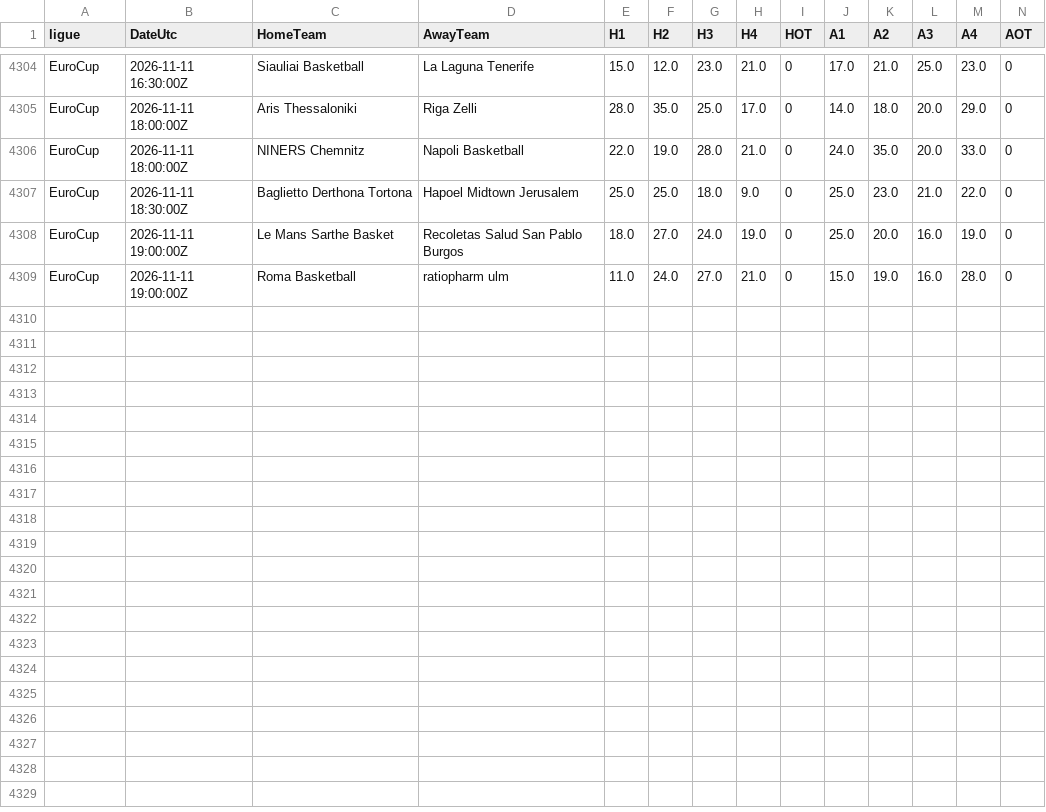
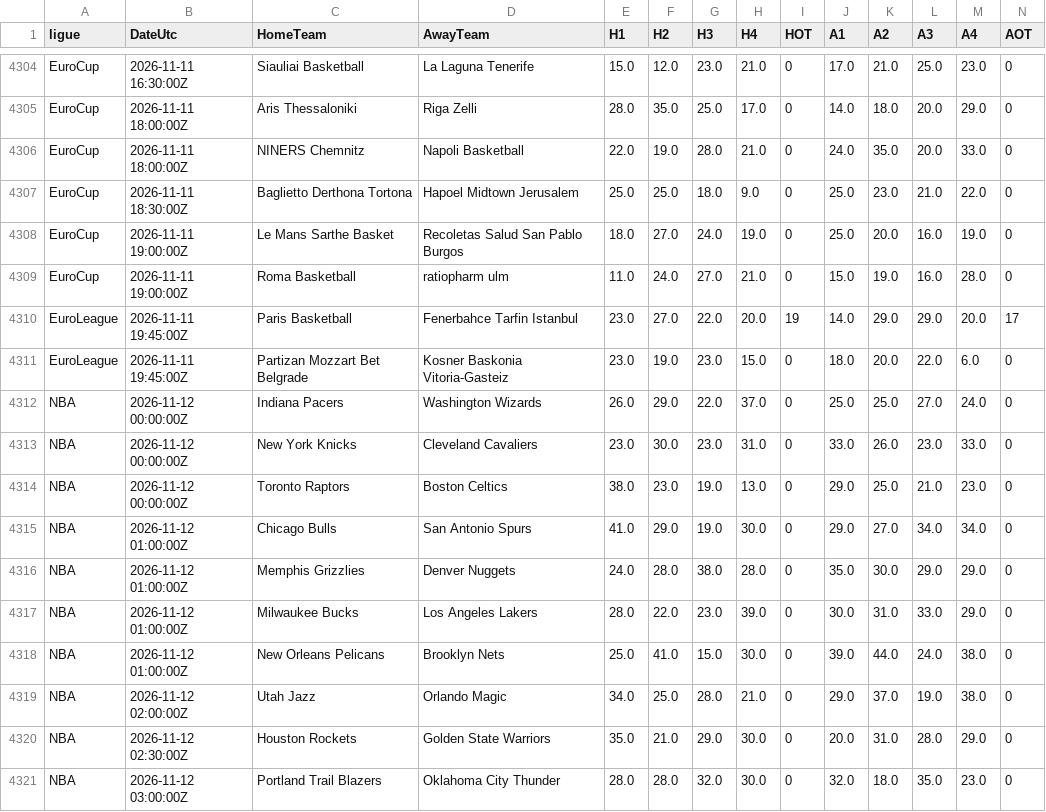
Before and after one commit to EssicOuroumav/kateni, a CSV file: basket_resultats.csv, drawn as a sheet; only a part is shown, gaps mark what is left out; rows hold the shown columns only; the diff names each change by its address in the sheet, - before the commit and + after, or states it on an @@ line.

```diff
--- a/basket_resultats.csv
+++ b/basket_resultats.csv
+row 4310: EuroLeague | 2026-11-11 19:45:00Z | Paris Basketball | Fenerbahce Tarfin Istanbul | 23.0 | 27.0 | 22.0 | 20.0 | 19 | 14.0 | 29.0 | 29.0 | 20.0 | 17
+row 4311: EuroLeague | 2026-11-11 19:45:00Z | Partizan Mozzart Bet Belgrade | Kosner Baskonia Vitoria-Gasteiz | 23.0 | 19.0 | 23.0 | 15.0 | 0 | 18.0 | 20.0 | 22.0 | 6.0 | 0
+row 4312: NBA | 2026-11-12 00:00:00Z | Indiana Pacers | Washington Wizards | 26.0 | 29.0 | 22.0 | 37.0 | 0 | 25.0 | 25.0 | 27.0 | 24.0 | 0
+row 4313: NBA | 2026-11-12 00:00:00Z | New York Knicks | Cleveland Cavaliers | 23.0 | 30.0 | 23.0 | 31.0 | 0 | 33.0 | 26.0 | 23.0 | 33.0 | 0
+row 4314: NBA | 2026-11-12 00:00:00Z | Toronto Raptors | Boston Celtics | 38.0 | 23.0 | 19.0 | 13.0 | 0 | 29.0 | 25.0 | 21.0 | 23.0 | 0
+row 4315: NBA | 2026-11-12 01:00:00Z | Chicago Bulls | San Antonio Spurs | 41.0 | 29.0 | 19.0 | 30.0 | 0 | 29.0 | 27.0 | 34.0 | 34.0 | 0
+row 4316: NBA | 2026-11-12 01:00:00Z | Memphis Grizzlies | Denver Nuggets | 24.0 | 28.0 | 38.0 | 28.0 | 0 | 35.0 | 30.0 | 29.0 | 29.0 | 0
+row 4317: NBA | 2026-11-12 01:00:00Z | Milwaukee Bucks | Los Angeles Lakers | 28.0 | 22.0 | 23.0 | 39.0 | 0 | 30.0 | 31.0 | 33.0 | 29.0 | 0
+row 4318: NBA | 2026-11-12 01:00:00Z | New Orleans Pelicans | Brooklyn Nets | 25.0 | 41.0 | 15.0 | 30.0 | 0 | 39.0 | 44.0 | 24.0 | 38.0 | 0
+row 4319: NBA | 2026-11-12 02:00:00Z | Utah Jazz | Orlando Magic | 34.0 | 25.0 | 28.0 | 21.0 | 0 | 29.0 | 37.0 | 19.0 | 38.0 | 0
+row 4320: NBA | 2026-11-12 02:30:00Z | Houston Rockets | Golden State Warriors | 35.0 | 21.0 | 29.0 | 30.0 | 0 | 20.0 | 31.0 | 28.0 | 29.0 | 0
+row 4321: NBA | 2026-11-12 03:00:00Z | Portland Trail Blazers | Oklahoma City Thunder | 28.0 | 28.0 | 32.0 | 30.0 | 0 | 32.0 | 18.0 | 35.0 | 23.0 | 0
```
Also changed, not shown: INT_full.csv, basket_a_venir.csv, 1 other file.
